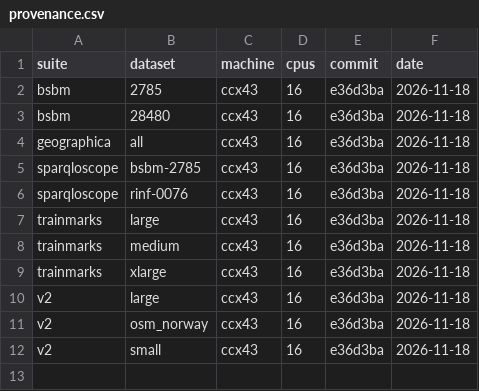
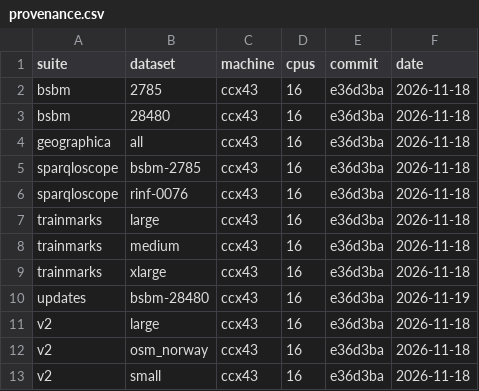
Before and after one commit to Matdata-eu/tripletrail-bench, a CSV file: bench/v2/results/dashboard/provenance.csv, drawn as a sheet.

```diff
--- a/bench/v2/results/dashboard/provenance.csv
+++ b/bench/v2/results/dashboard/provenance.csv
@@ -9,2 +9,3 @@ trainmarks,medium,ccx43,16,e36d3ba,2026-11-18
 trainmarks,xlarge,ccx43,16,e36d3ba,2026-11-18
+updates,bsbm-28480,ccx43,16,e36d3ba,2026-11-19
 v2,large,ccx43,16,e36d3ba,2026-11-18
```
Also changed, not shown: 7 other files.
